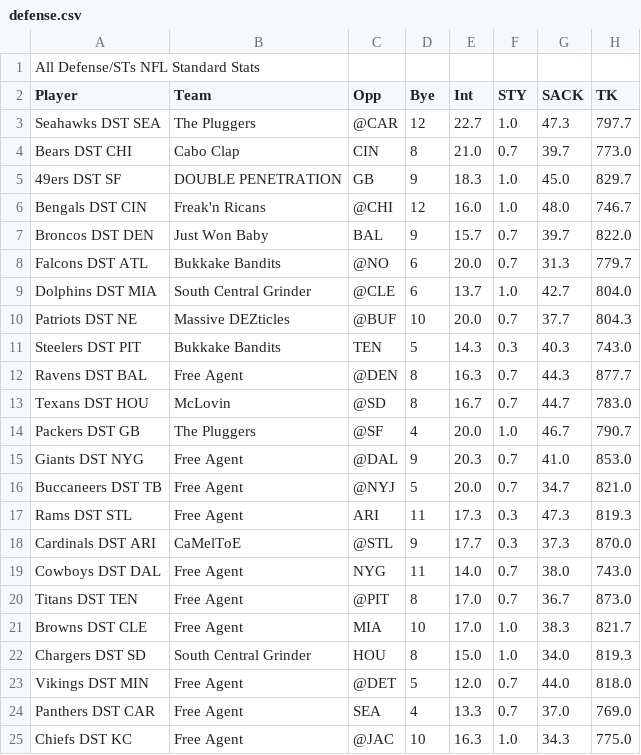
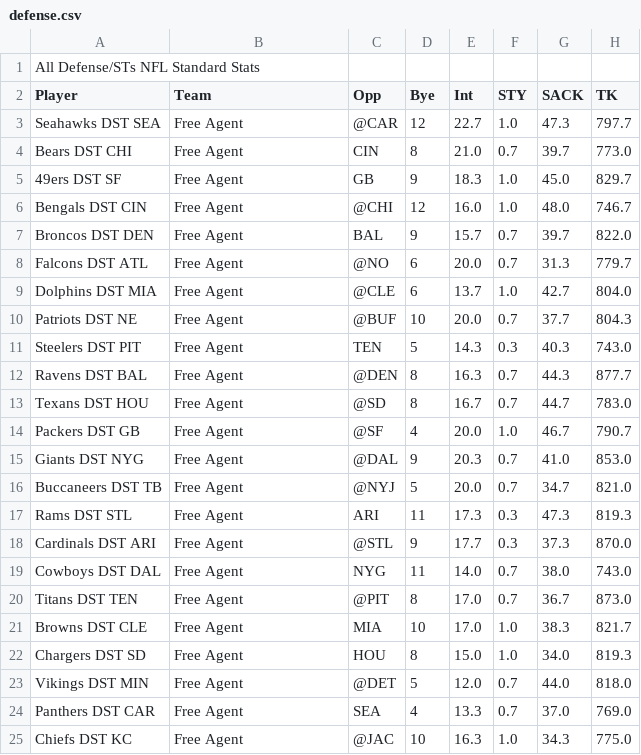
Before and after one commit to lucascampbell/fantasy_drafter, a CSV file: public/defense.csv, drawn as a sheet; only a part is shown; the diff covers the shown part only; the diff names each change by its address in the sheet, - before the commit and + after, or states it on an @@ line.

```diff
--- a/public/defense.csv
+++ b/public/defense.csv
-B3 (Team): The Pluggers
+B3 (Team): Free Agent
-B4 (Team): Cabo Clap
+B4 (Team): Free Agent
-B5 (Team): DOUBLE PENETRATION
+B5 (Team): Free Agent
-B6 (Team): Freak'n Ricans
+B6 (Team): Free Agent
-B7 (Team): Just Won Baby
+B7 (Team): Free Agent
-B8 (Team): Bukkake Bandits
+B8 (Team): Free Agent
-B9 (Team): South Central Grinder
+B9 (Team): Free Agent
-B10 (Team): Massive DEZticles
+B10 (Team): Free Agent
-B11 (Team): Bukkake Bandits
+B11 (Team): Free Agent
-B13 (Team): McLovin
+B13 (Team): Free Agent
-B14 (Team): The Pluggers
+B14 (Team): Free Agent
-B18 (Team): CaMelToE
+B18 (Team): Free Agent
-B22 (Team): South Central Grinder
+B22 (Team): Free Agent
```
Also changed, not shown: 3 edited cells elsewhere in this file, public/qb.csv, public/rb.csv, 4 other files.
